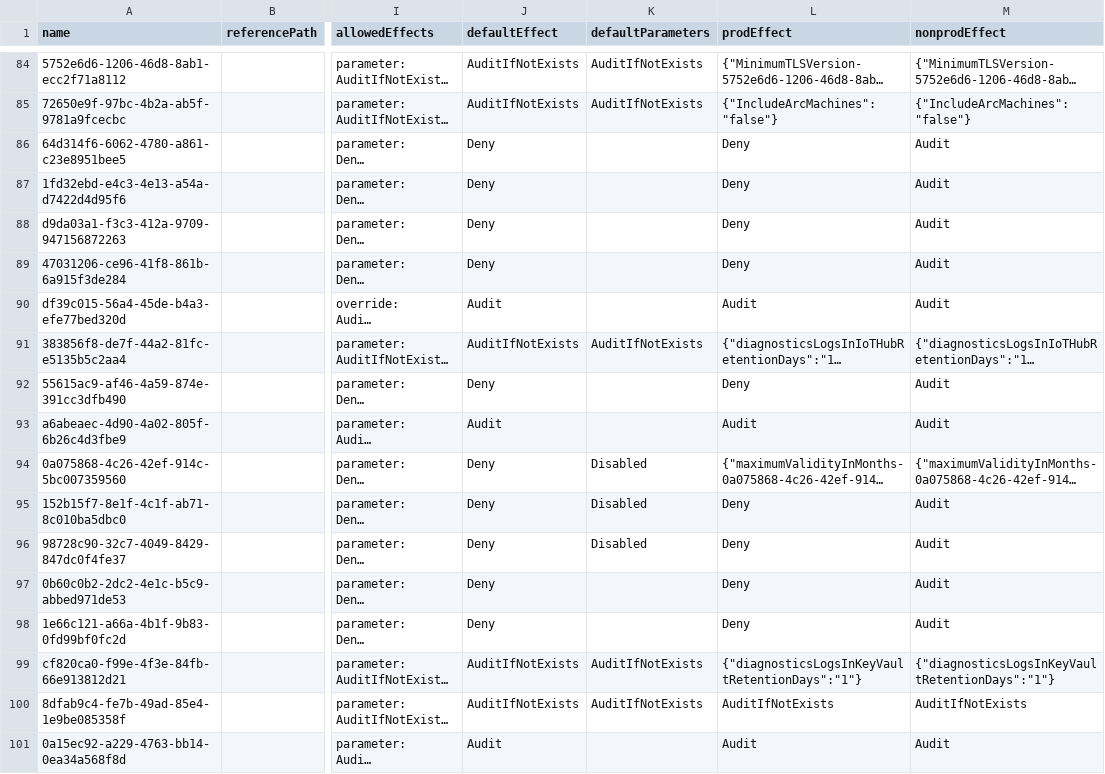
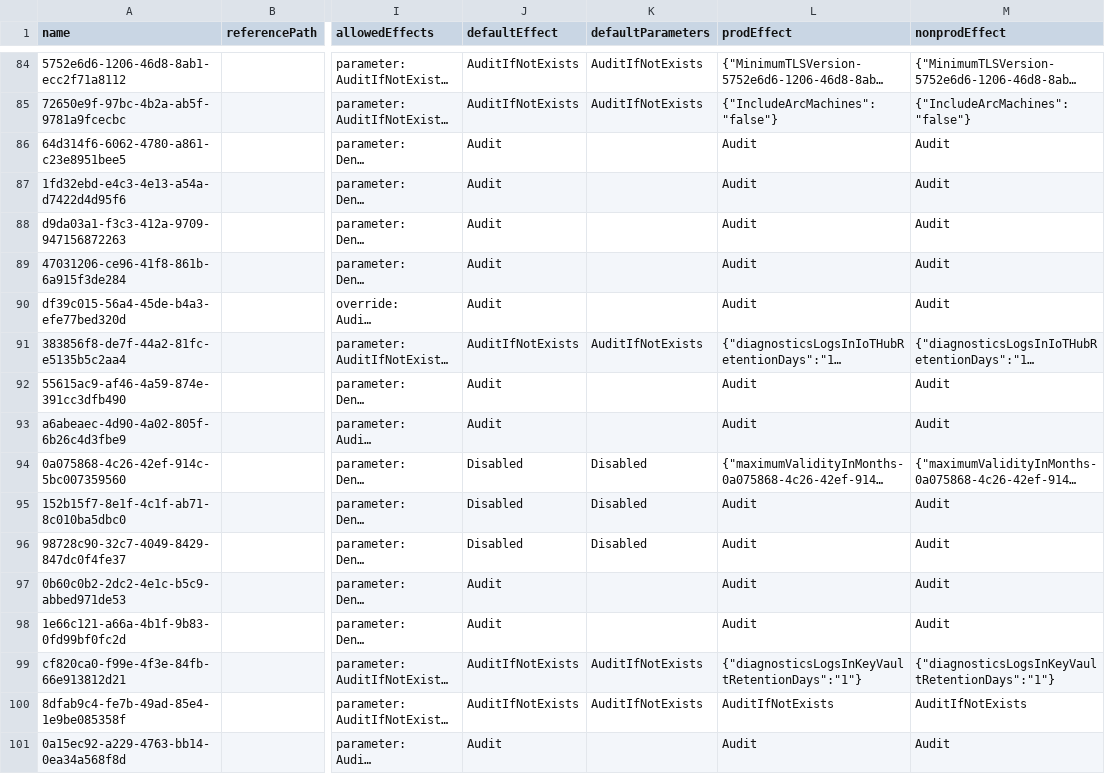
Before and after one commit to NijTeck/epac-v2, a CSV file: Definitions/policyAssignments/nist-800-53-parameters.csv, drawn as a sheet; only a part is shown, gaps mark what is left out; long unchanged cells end in …; the diff covers the shown part only; the diff names each change by its address in the sheet, - before the commit and + after, or states it on an @@ line.

```diff
--- a/Definitions/policyAssignments/nist-800-53-parameters.csv
+++ b/Definitions/policyAssignments/nist-800-53-parameters.csv
-J86:J89 (defaultEffect): Deny
+J86:J89 (defaultEffect): Audit
-L86:L89 (prodEffect): Deny
+L86:L89 (prodEffect): Audit
-J92 (defaultEffect): Deny
+J92 (defaultEffect): Audit
-L92 (prodEffect): Deny
+L92 (prodEffect): Audit
-J94:J96 (defaultEffect): Deny
+J94:J96 (defaultEffect): Disabled
-L95:L98 (prodEffect): Deny
+L95:L98 (prodEffect): Audit
-J97:J98 (defaultEffect): Deny
+J97:J98 (defaultEffect): Audit
```
Also changed, not shown: 132 edited cells elsewhere in this file, 2 other files.
